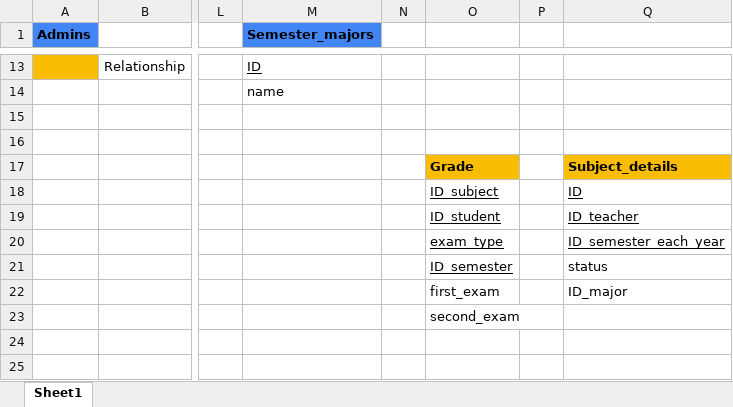
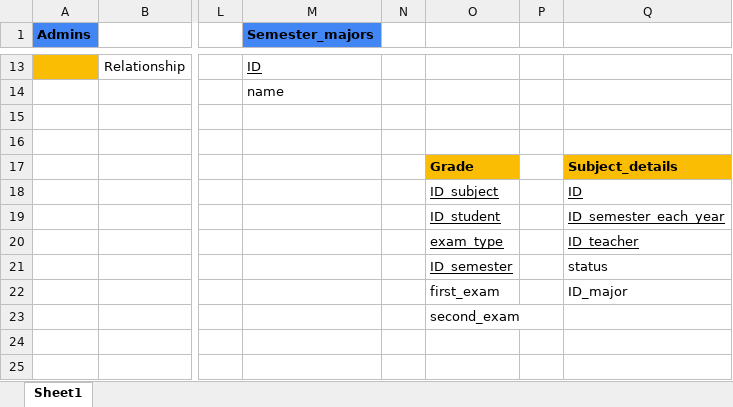
Before and after one commit to AnhQB/QuanLyDiemHocVien, an Excel workbook: document/Cơ sở dữ liệu.xlsx, sheet Sheet1, drawn as a sheet; only a part is shown, gaps mark what is left out; values as stored, in another font and other column widths than the file's, no borders; the diff names each change by its address in the sheet, - before the commit and + after, or states it on an @@ line.

```diff
--- a/document/Cơ sở dữ liệu.xlsx (sheet Sheet1)
+++ b/document/Cơ sở dữ liệu.xlsx (sheet Sheet1)
-Q19: ID_teacher
+Q19: ID_semester_each_year
-Q20: ID_semester_each_year
+Q20: ID_teacher
```
Also changed, not shown: 1 other file.
